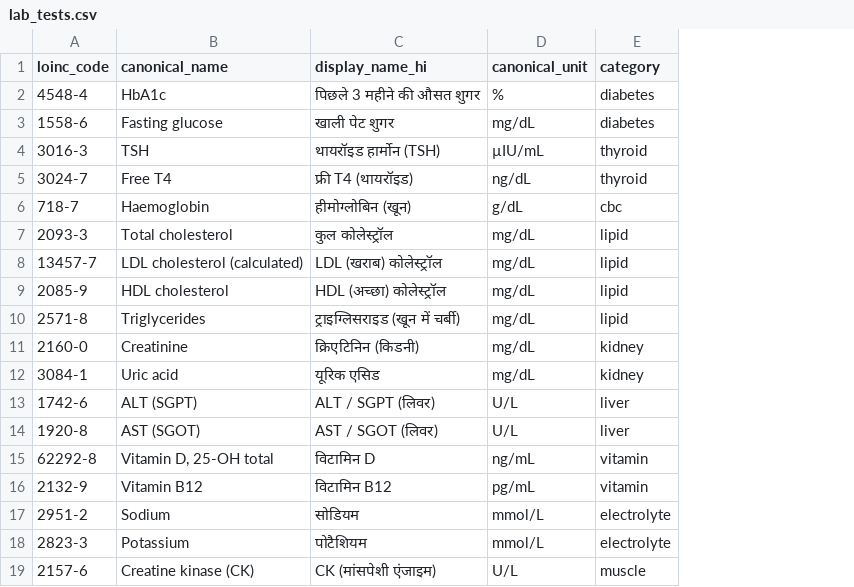
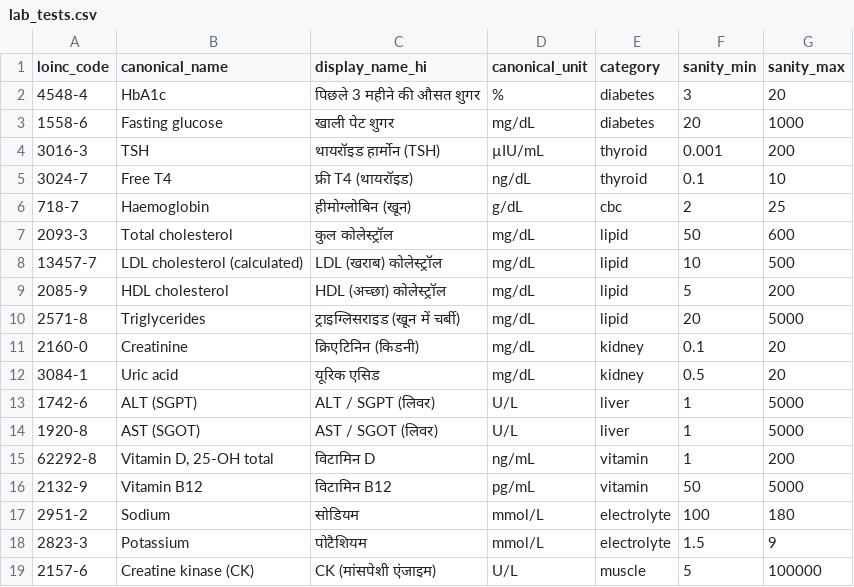
Before and after one commit to Himansh133/yourHealth, a CSV file: refdata/seed/lab_tests.csv, drawn as a sheet; the diff names each change by its address in the sheet, - before the commit and + after, or states it on an @@ line.

Commit message:
Normalise parsed rows: map test, convert units, flag, confidence score

```diff
--- a/refdata/seed/lab_tests.csv
+++ b/refdata/seed/lab_tests.csv
+column F (sanity_min), rows 2-19: 3 | 20 | 0.001 | 0.1 | 2 | 50 | 10 | 5 | 20 | 0.1 | 0.5 | 1 | 1 | 1 | 50 | 100 | 1.5 | 5
+column G (sanity_max), rows 2-19: 20 | 1000 | 200 | 10 | 25 | 600 | 500 | 200 | 5000 | 20 | 20 | 5000 | 5000 | 200 | 5000 | 180 | 9 | 100000
```
Also changed, not shown: 4 other files.
